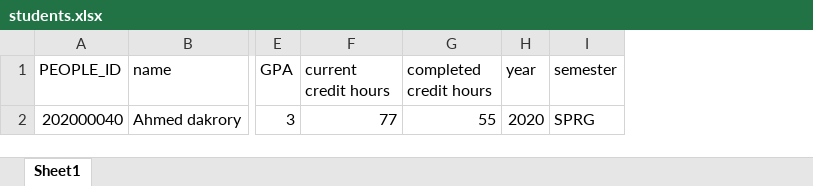
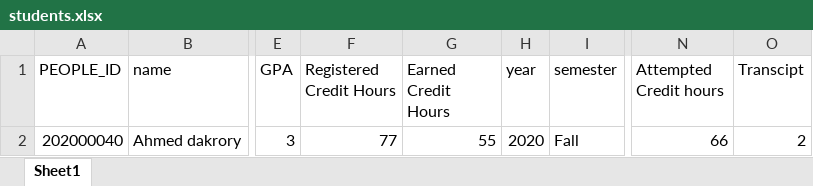
Before and after one commit to Ahmed-Dakrory/LearningTechnologiesServices, an Excel workbook: students.xlsx, sheet Sheet1, drawn as a sheet; only a part is shown, gaps mark what is left out; values as stored, in another font and other column widths than the file's, no borders; the diff names each change by its address in the sheet, - before the commit and + after, or states it on an @@ line.

Commit message:
change student file structure

```diff
--- a/students.xlsx (sheet Sheet1)
+++ b/students.xlsx (sheet Sheet1)
+column N (Attempted Credit hours), row 2: 66
+column O (Transcipt), row 2: 2
-F1: current credit hours
+F1: Registered Credit Hours
-G1: completed credit hours
+G1: Earned Credit Hours
-I2 (semester): SPRG
+I2 (semester): Fall
```
